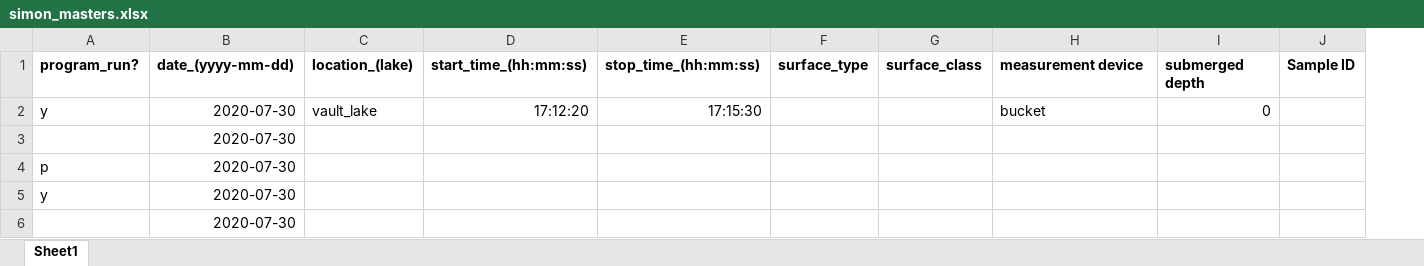
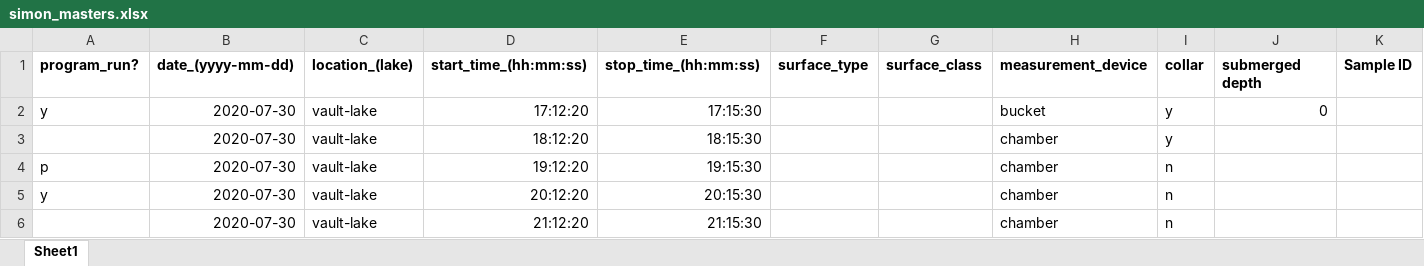
Before and after one commit to simonpeterson/methane, an Excel workbook: data/simon_masters.xlsx, sheet Sheet1, drawn as a sheet; only a part is shown; values as stored, in another font and other column widths than the file's, no borders; removed rows and columns are numbered as before the commit, all else as after; rows hold the shown columns only; the diff names each change by its address in the sheet, - before the commit and + after, or states it on an @@ line.

Commit message:
creates sample ID, start and stop times have to meet hh:mm:ss format, gets ride of trailing time in date column

```diff
--- a/data/simon_masters.xlsx (sheet Sheet1)
+++ b/data/simon_masters.xlsx (sheet Sheet1)
+column I, rows 1-2: collar | y; rows 4-5: n | n
-H1: measurement device
+H1: measurement_device
-C2: vault_lake
+C2: vault-lake
-row 3:  | 2020-07-30
+row 3:  | 2020-07-30 | vault-lake | 18:12:20 | 18:15:30 |  |  | chamber | y
-C4:C5: (empty)
+C4:C5: vault-lake
-D4: (empty)
+D4: 19:12:20
-E4: (empty)
+E4: 19:15:30
-H4:H5: (empty)
+H4:H5: chamber
-D5: (empty)
+D5: 20:12:20
-E5: (empty)
+E5: 20:15:30
-row 6:  | 2020-07-30
+row 6:  | 2020-07-30 | vault-lake | 21:12:20 | 21:15:30 |  |  | chamber | n
```
Also changed, not shown: 2 other files.
